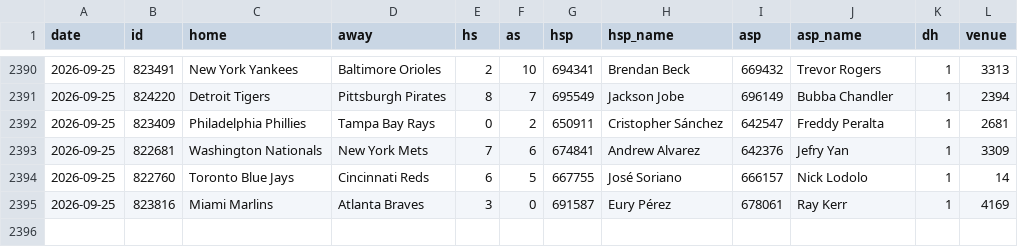
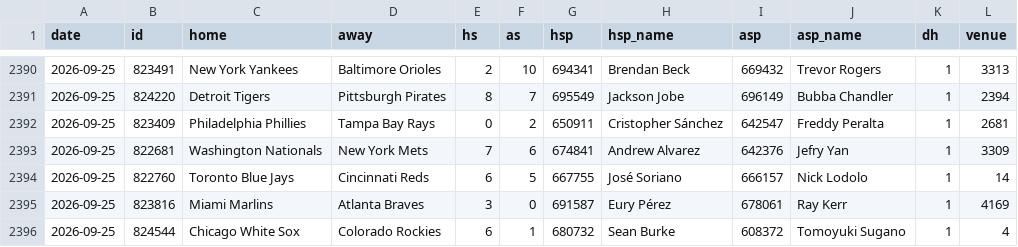
Before and after one commit to arro2121/Baseline, a CSV file: data/history/mlb_2026.csv, drawn as a sheet; only a part is shown, gaps mark what is left out; the diff names each change by its address in the sheet, - before the commit and + after, or states it on an @@ line.

```diff
--- a/data/history/mlb_2026.csv
+++ b/data/history/mlb_2026.csv
+row 2396: 2026-09-25 | 824544 | Chicago White Sox | Colorado Rockies | 6 | 1 | 680732 | Sean Burke | 608372 | Tomoyuki Sugano | 1 | 4
```
Also changed, not shown: data/history/cfb_2026.csv, data/history/mlb_pitchers_2026.csv, 12 other files.
